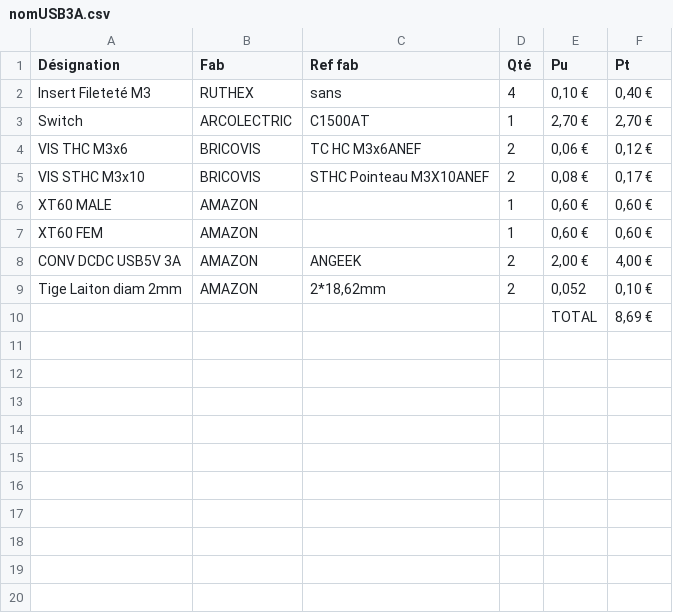
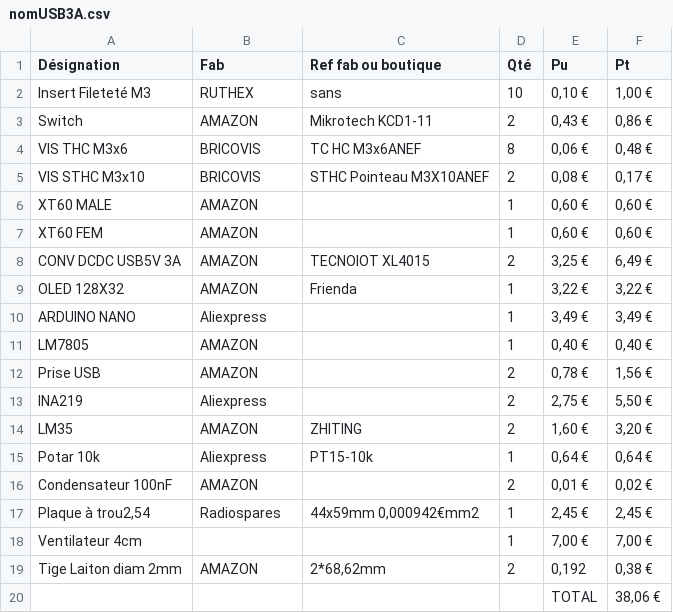
Before and after one commit to MajorLee95/tinyelab, a CSV file: _02-realisation/_03-cao_3D/mesCreations/moduleUSB3A/nomUSB3A.csv, drawn as a sheet.

```diff
--- a/_02-realisation/_03-cao_3D/mesCreations/moduleUSB3A/nomUSB3A.csv
+++ b/_02-realisation/_03-cao_3D/mesCreations/moduleUSB3A/nomUSB3A.csv
@@ -1,5 +1,5 @@
-Désignation,Fab,Ref fab,Qté,Pu,Pt
-Insert Fileteté M3,RUTHEX,sans,4,"0,10 €","0,40 €"
-Switch,ARCOLECTRIC,C1500AT,1,"2,70 €","2,70 €"
-VIS THC M3x6,BRICOVIS,TC HC M3x6ANEF,2,"0,06 €","0,12 €"
+Désignation,Fab,Ref fab ou boutique,Qté,Pu,Pt
+Insert Fileteté M3,RUTHEX,sans,10,"0,10 €","1,00 €"
+Switch,AMAZON,Mikrotech KCD1-11,2,"0,43 €","0,86 €"
+VIS THC M3x6,BRICOVIS,TC HC M3x6ANEF,8,"0,06 €","0,48 €"
 VIS STHC M3x10,BRICOVIS,STHC Pointeau M3X10ANEF,2,"0,08 €","0,17 €"
@@ -7,4 +7,14 @@ XT60 MALE,AMAZON,,1,"0,60 €","0,60 €"
 XT60 FEM,AMAZON,,1,"0,60 €","0,60 €"
-CONV DCDC USB5V 3A,AMAZON,ANGEEK,2,"2,00 €","4,00 €"
-Tige Laiton diam 2mm,AMAZON,"2*18,62mm",2,"0,052","0,10 €"
-,,,,TOTAL,"8,69 €"
+CONV DCDC USB5V 3A,AMAZON,TECNOIOT XL4015,2,"3,25 €","6,49 €"
+OLED 128X32,AMAZON,Frienda ,1,"3,22 €","3,22 €"
+ARDUINO NANO,Aliexpress,,1,"3,49 €","3,49 €"
+LM7805,AMAZON,,1,"0,40 €","0,40 €"
+Prise USB,AMAZON,,2,"0,78 €","1,56 €"
+INA219,Aliexpress,,2,"2,75 €","5,50 €"
+LM35,AMAZON,ZHITING,2,"1,60 €","3,20 €"
+Potar 10k,Aliexpress,PT15-10k,1,"0,64 €","0,64 €"
+Condensateur 100nF,AMAZON,,2,"0,01 €","0,02 €"
+"Plaque à trou2,54",Radiospares,"44x59mm 0,000942€mm2",1,"2,45 €","2,45 €"
+Ventilateur 4cm,,,1,"7,00 €","7,00 €"
+Tige Laiton diam 2mm,AMAZON,"2*68,62mm",2,"0,192","0,38 €"
+,,,,TOTAL,"38,06 €"
```
Also changed, not shown: 45 other files.
